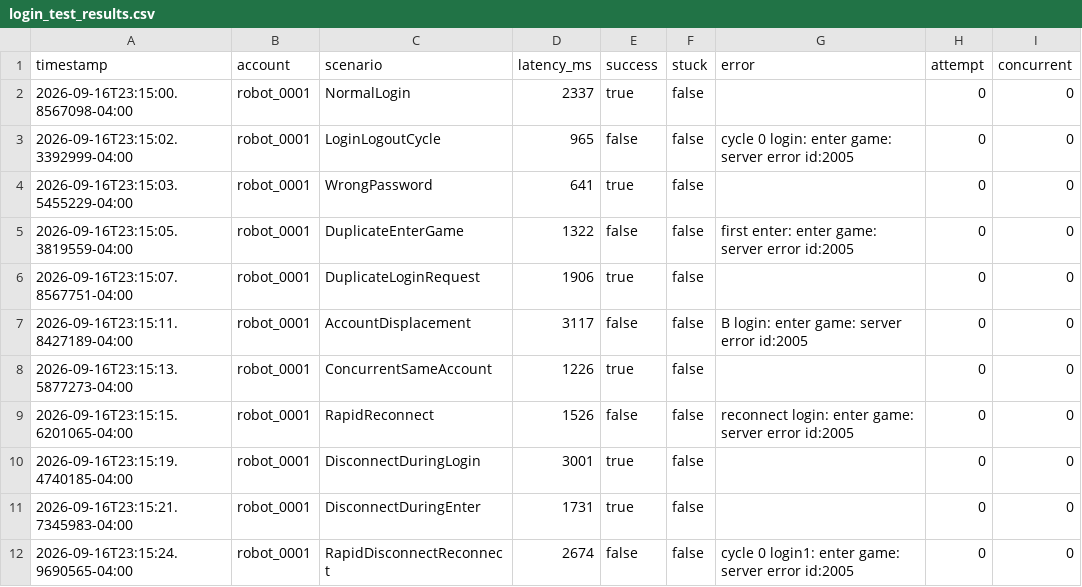
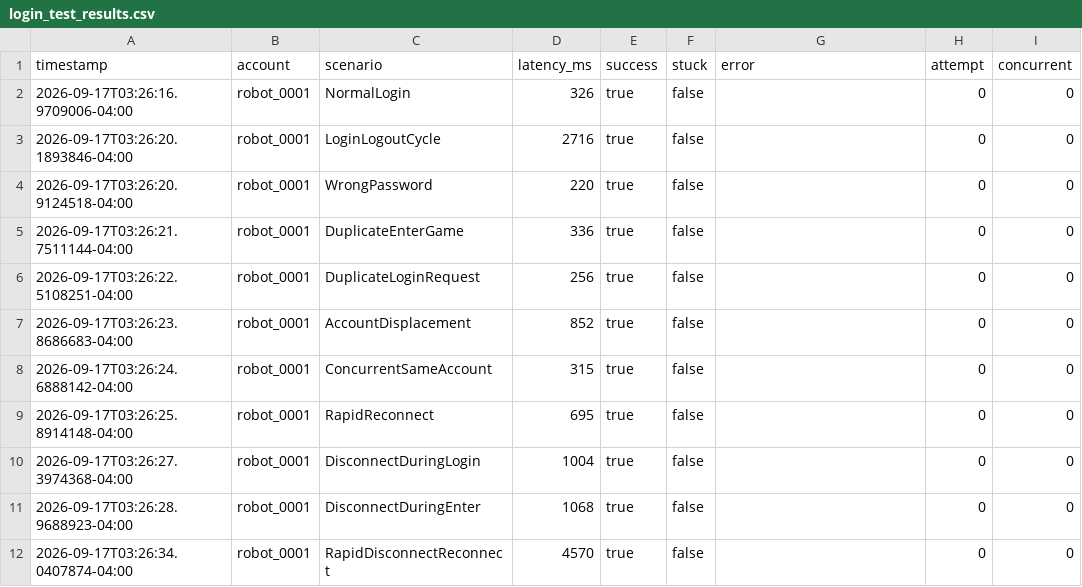
Before and after one commit to luyuan-cpp/xuanming-server-mmo, a CSV file: robot/login_test_results.csv, drawn as a sheet; only a part is shown; the diff covers the shown part only.

```diff
--- a/robot/login_test_results.csv
+++ b/robot/login_test_results.csv
@@ -1,12 +1,12 @@
 timestamp,account,scenario,latency_ms,success,stuck,error,attempt,concurrent
-2026-09-16T23:15:00.8567098-04:00,robot_0001,NormalLogin,2337,true,false,,0,0
-2026-09-16T23:15:02.3392999-04:00,robot_0001,LoginLogoutCycle,965,false,false,cycle 0 login: enter game: server error id:2005,0,0
-2026-09-16T23:15:03.5455229-04:00,robot_0001,WrongPassword,641,true,false,,0,0
-2026-09-16T23:15:05.3819559-04:00,robot_0001,DuplicateEnterGame,1322,false,false,first enter: enter game: server error id:2005,0,0
-2026-09-16T23:15:07.8567751-04:00,robot_0001,DuplicateLoginRequest,1906,true,false,,0,0
-2026-09-16T23:15:11.8427189-04:00,robot_0001,AccountDisplacement,3117,false,false,B login: enter game: server error id:2005,0,0
-2026-09-16T23:15:13.5877273-04:00,robot_0001,ConcurrentSameAccount,1226,true,false,,0,0
-2026-09-16T23:15:15.6201065-04:00,robot_0001,RapidReconnect,1526,false,false,reconnect login: enter game: server error id:2005,0,0
-2026-09-16T23:15:19.4740185-04:00,robot_0001,DisconnectDuringLogin,3001,true,false,,0,0
-2026-09-16T23:15:21.7345983-04:00,robot_0001,DisconnectDuringEnter,1731,true,false,,0,0
-2026-09-16T23:15:24.9690565-04:00,robot_0001,RapidDisconnectReconnect,2674,false,false,cycle 0 login1: enter game: server error id:2005,0,0
+2026-09-17T03:26:16.9709006-04:00,robot_0001,NormalLogin,326,true,false,,0,0
+2026-09-17T03:26:20.1893846-04:00,robot_0001,LoginLogoutCycle,2716,true,false,,0,0
+2026-09-17T03:26:20.9124518-04:00,robot_0001,WrongPassword,220,true,false,,0,0
+2026-09-17T03:26:21.7511144-04:00,robot_0001,DuplicateEnterGame,336,true,false,,0,0
+2026-09-17T03:26:22.5108251-04:00,robot_0001,DuplicateLoginRequest,256,true,false,,0,0
+2026-09-17T03:26:23.8686683-04:00,robot_0001,AccountDisplacement,852,true,false,,0,0
+2026-09-17T03:26:24.6888142-04:00,robot_0001,ConcurrentSameAccount,315,true,false,,0,0
+2026-09-17T03:26:25.8914148-04:00,robot_0001,RapidReconnect,695,true,false,,0,0
+2026-09-17T03:26:27.3974368-04:00,robot_0001,DisconnectDuringLogin,1004,true,false,,0,0
+2026-09-17T03:26:28.9688923-04:00,robot_0001,DisconnectDuringEnter,1068,true,false,,0,0
+2026-09-17T03:26:34.0407874-04:00,robot_0001,RapidDisconnectReconnect,4570,true,false,,0,0
```
Also changed, not shown: 42 edited cells elsewhere in this file, 9 other files.
